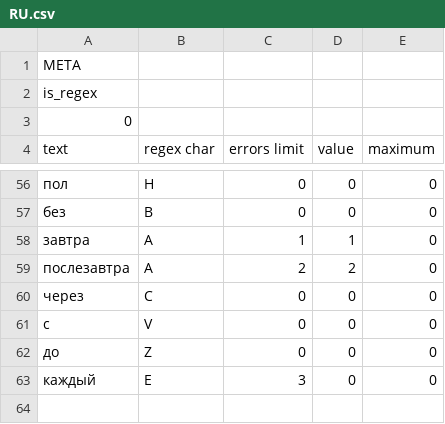
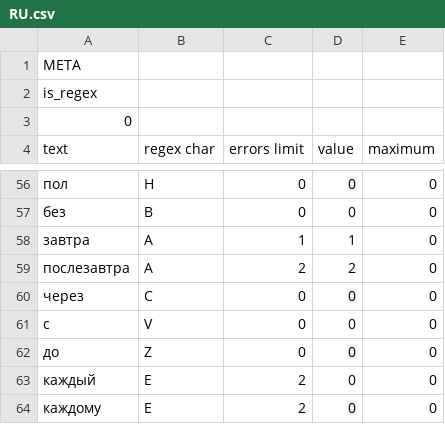
Before and after one commit to alordash/date-parser, a CSV file: lib/expressions/RU.csv, drawn as a sheet; only a part is shown, gaps mark what is left out.

Commit message:
Updated E regchar

```diff
--- a/lib/expressions/RU.csv
+++ b/lib/expressions/RU.csv
@@ -62,2 +62,3 @@ text;regex char;errors limit;value;maximum
 до;Z;0;0;0
-каждый;E;3;0;0
+каждый;E;2;0;0
+каждому;E;2;0;0
```
